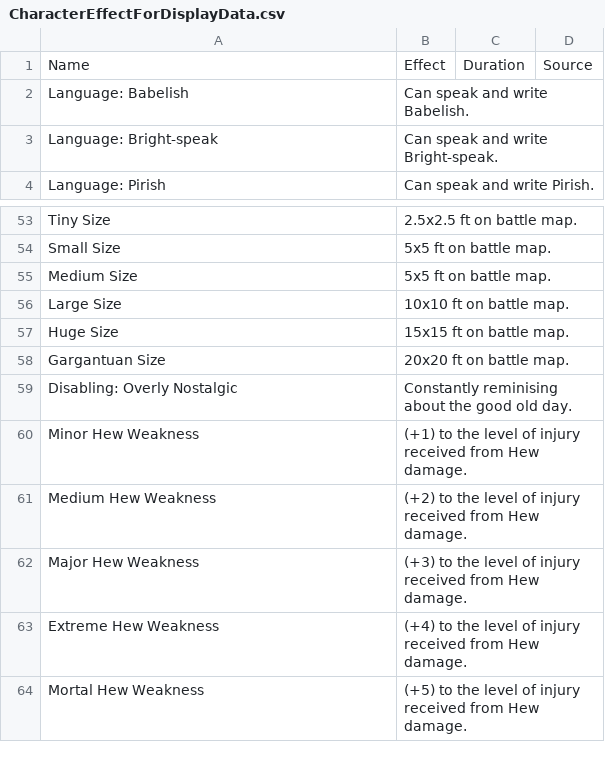
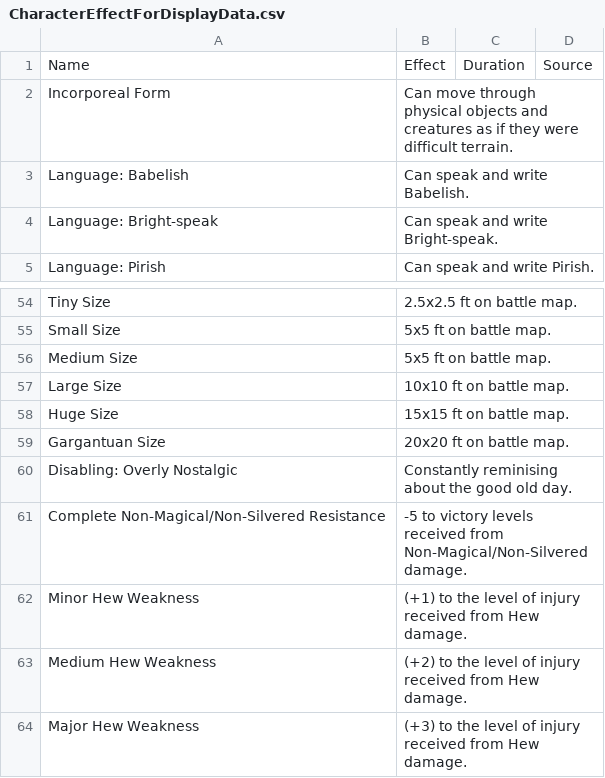
Before and after one commit to JackDanna/OldFallenCharacterSheet, a CSV file: src/Server/FallenData/CharacterEffectForDisplayData.csv, drawn as a sheet; only a part is shown, gaps mark what is left out; the shorter side is filled out with more unchanged rows; the diff names each change by its address in the sheet, - before the commit and + after, or states it on an @@ line.

Commit message:
Added effects from the wratih

```diff
--- a/src/Server/FallenData/CharacterEffectForDisplayData.csv
+++ b/src/Server/FallenData/CharacterEffectForDisplayData.csv
+row 2: Incorporeal Form | Can move through physical objects and creatures as if they were difficult terrain.
+row 61: Complete Non-Magical/Non-Silvered Resistance | -5 to victory levels received from Non-Magical/Non-Silvered damage.
```
